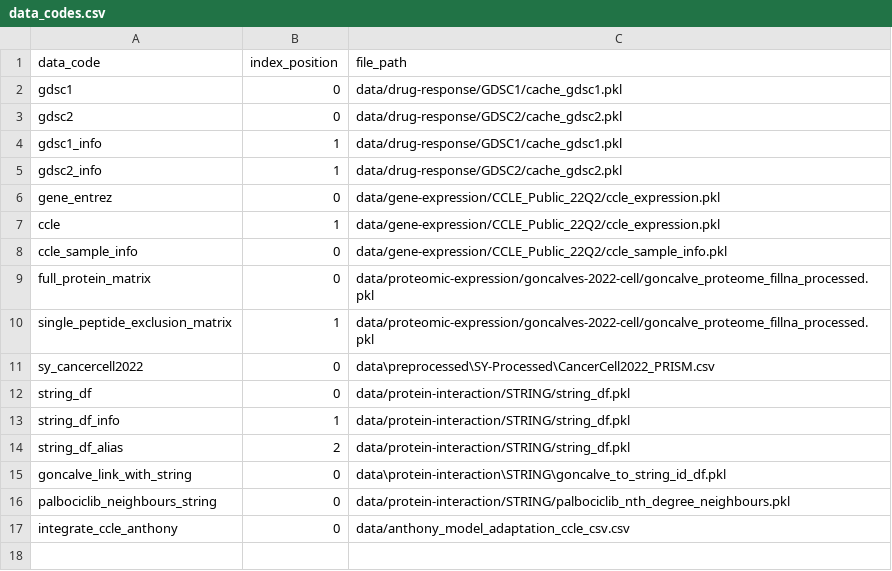
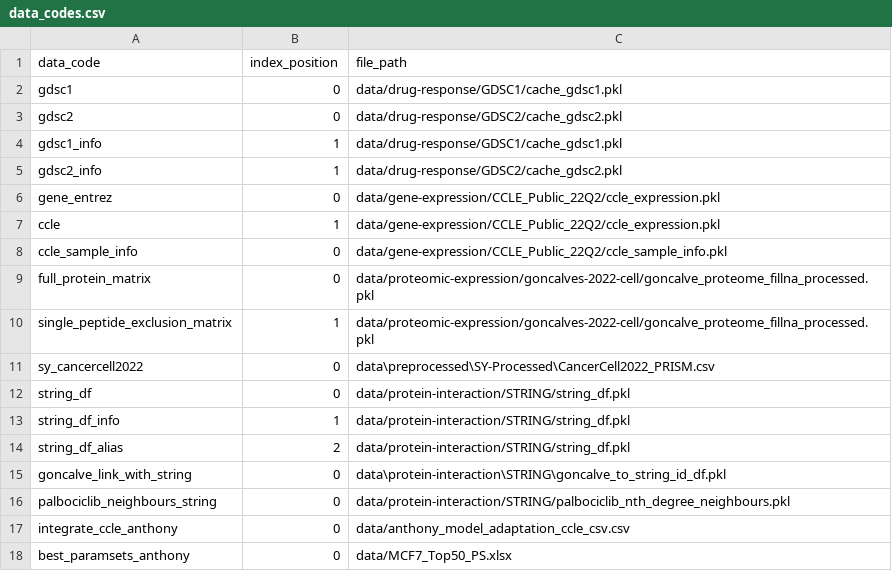
Before and after one commit to AnEvilBurrito/ode-biomarker-project, a CSV file: data_codes.csv, drawn as a sheet.

```diff
--- a/data_codes.csv
+++ b/data_codes.csv
@@ -17 +17,2 @@ palbociclib_neighbours_string,0,data/protein-interaction/STRING/palbociclib_nth_
 integrate_ccle_anthony,0,data/anthony_model_adaptation_ccle_csv.csv
+best_paramsets_anthony,0,data/MCF7_Top50_PS.xlsx
```
Also changed, not shown: 3 other files.
